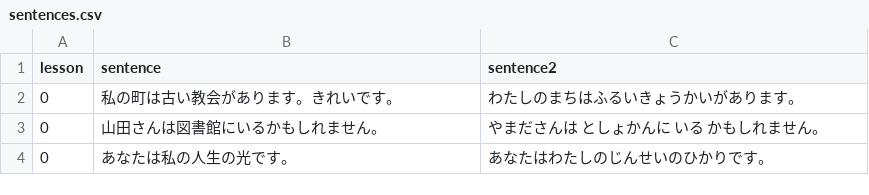
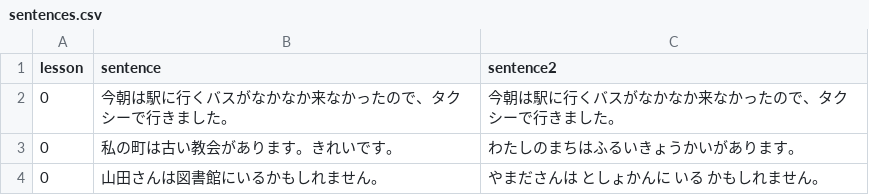
Before and after one commit to hillerliao/img, a CSV file: sentences.csv, drawn as a sheet; only a part is shown; the shorter side is filled out with more unchanged rows.

Commit message:
Update sentences.csv

```diff
--- a/sentences.csv
+++ b/sentences.csv
@@ -1,2 +1,3 @@
 lesson, sentence,sentence2
+0,今朝は駅に行くバスがなかなか来なかったので、タクシーで行きました。,今朝は駅に行くバスがなかなか来なかったので、タクシーで行きました。
 0,私の町は古い教会があります。きれいです。,わたしのまちはふるいきょうかいがあります。
```
